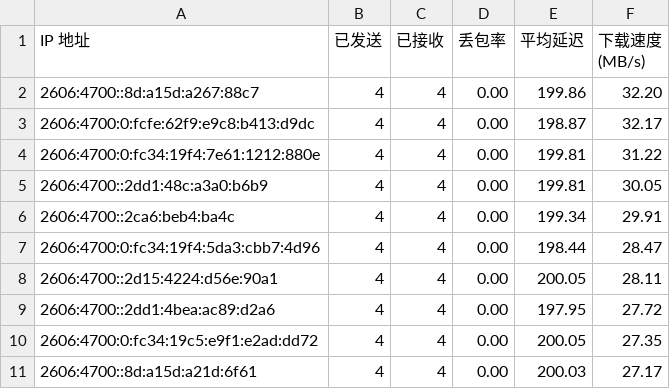
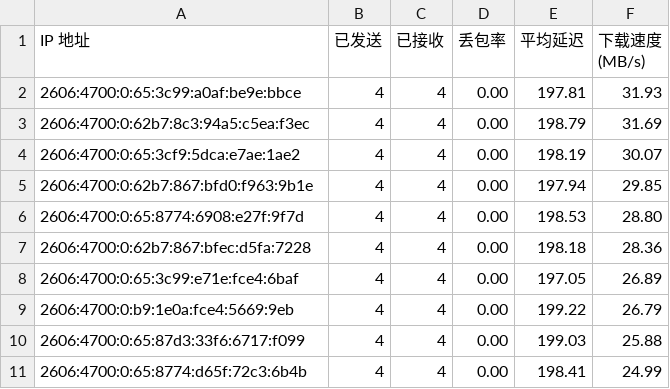
Before and after one commit to yuntinkn06/IPDB, a CSV file: BestCF/ipv6.csv, drawn as a sheet.

Commit message:
Update BestCF/ipv6.csv - 2026-04-07 04:07:47

```diff
--- a/BestCF/ipv6.csv
+++ b/BestCF/ipv6.csv
@@ -1,11 +1,11 @@
 IP 地址,已发送,已接收,丢包率,平均延迟,下载速度 (MB/s)
-2606:4700::8d:a15d:a267:88c7,4,4,0.00,199.86,32.20
-2606:4700:0:fcfe:62f9:e9c8:b413:d9dc,4,4,0.00,198.87,32.17
-2606:4700:0:fc34:19f4:7e61:1212:880e,4,4,0.00,199.81,31.22
-2606:4700::2dd1:48c:a3a0:b6b9,4,4,0.00,199.81,30.05
-2606:4700::2ca6:beb4:ba4c,4,4,0.00,199.34,29.91
-2606:4700:0:fc34:19f4:5da3:cbb7:4d96,4,4,0.00,198.44,28.47
-2606:4700::2d15:4224:d56e:90a1,4,4,0.00,200.05,28.11
-2606:4700::2dd1:4bea:ac89:d2a6,4,4,0.00,197.95,27.72
-2606:4700:0:fc34:19c5:e9f1:e2ad:dd72,4,4,0.00,200.05,27.35
-2606:4700::8d:a15d:a21d:6f61,4,4,0.00,200.03,27.17
+2606:4700:0:65:3c99:a0af:be9e:bbce,4,4,0.00,197.81,31.93
+2606:4700:0:62b7:8c3:94a5:c5ea:f3ec,4,4,0.00,198.79,31.69
+2606:4700:0:65:3cf9:5dca:e7ae:1ae2,4,4,0.00,198.19,30.07
+2606:4700:0:62b7:867:bfd0:f963:9b1e,4,4,0.00,197.94,29.85
+2606:4700:0:65:8774:6908:e27f:9f7d,4,4,0.00,198.53,28.80
+2606:4700:0:62b7:867:bfec:d5fa:7228,4,4,0.00,198.18,28.36
+2606:4700:0:65:3c99:e71e:fce4:6baf,4,4,0.00,197.05,26.89
+2606:4700:0:b9:1e0a:fce4:5669:9eb,4,4,0.00,199.22,26.79
+2606:4700:0:65:87d3:33f6:6717:f099,4,4,0.00,199.03,25.88
+2606:4700:0:65:8774:d65f:72c3:6b4b,4,4,0.00,198.41,24.99
```
